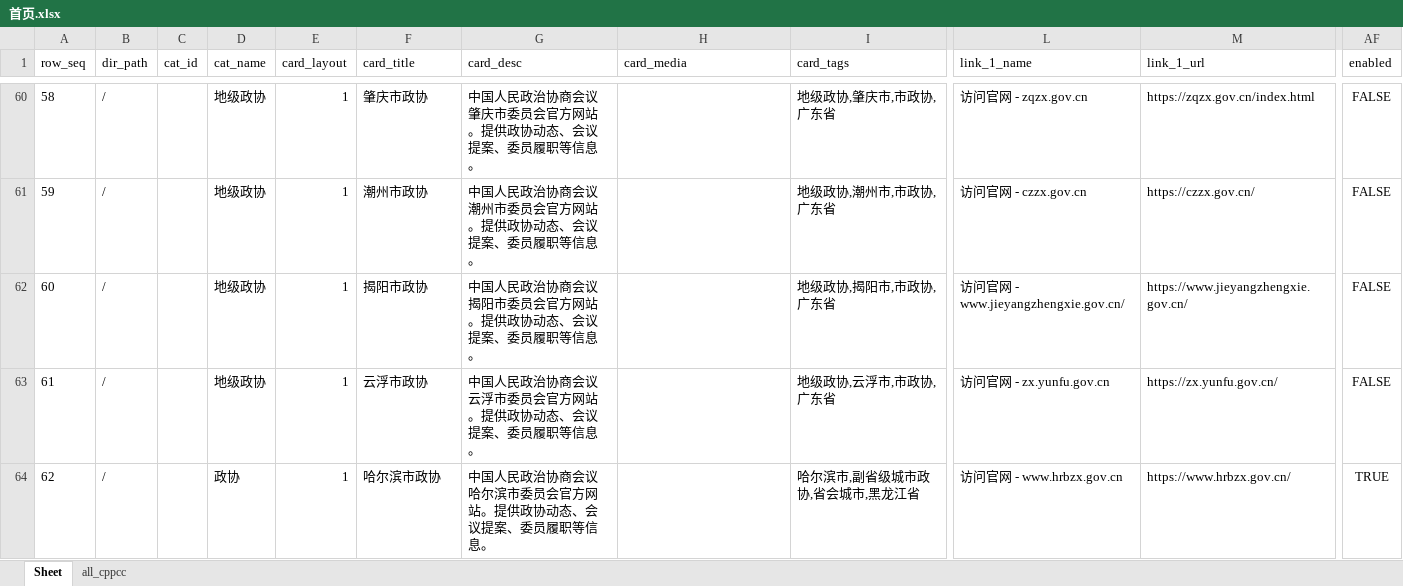
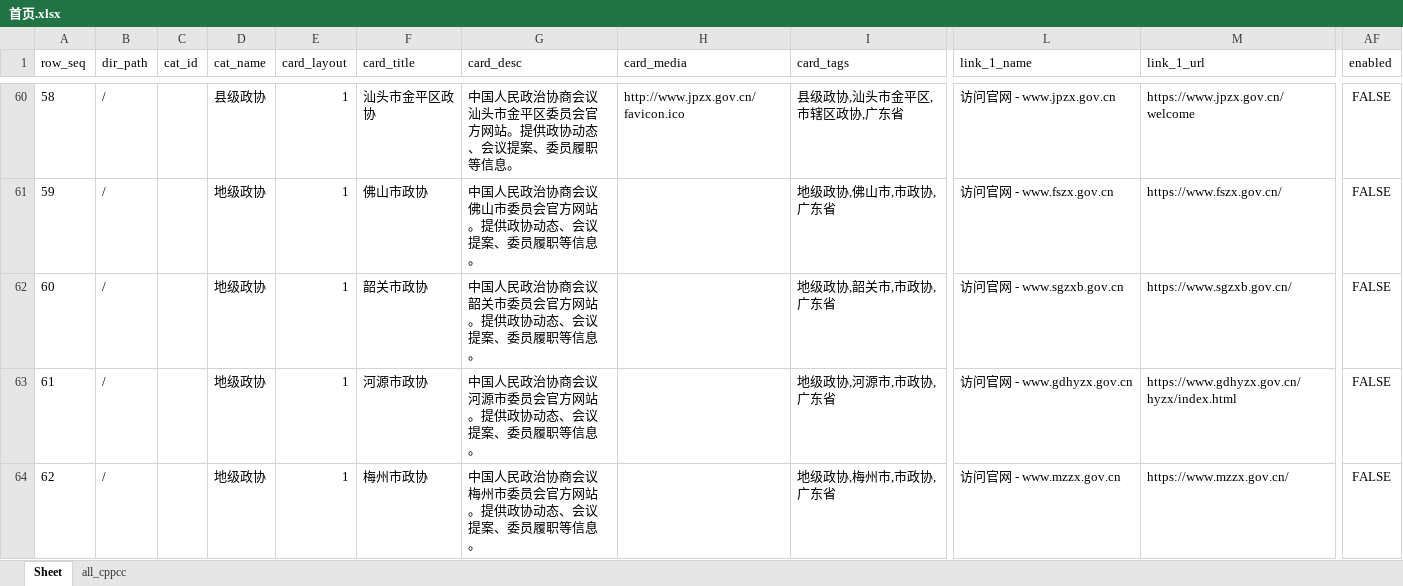
Before and after one commit to seymour-zx/zhengxie.info, an Excel workbook: xlsx/cards-pages/首页.xlsx, sheet Sheet, drawn as a sheet; only a part is shown, gaps mark what is left out; values as stored, in another font and other column widths than the file's, no borders; the diff covers the shown part only; the diff names each change by its address in the sheet, - before the commit and + after, or states it on an @@ line.

```diff
--- a/xlsx/cards-pages/首页.xlsx (sheet Sheet)
+++ b/xlsx/cards-pages/首页.xlsx (sheet Sheet)
-D60 (cat_name): 地级政协
+D60 (cat_name): 县级政协
-F60 (card_title): 肇庆市政协
+F60 (card_title): 汕头市金平区政协
-G60 (card_desc): 中国人民政治协商会议肇庆市委员会官方网站。提供政协动态、会议提案、委员履职等信息。
+G60 (card_desc): 中国人民政治协商会议汕头市金平区委员会官方网站。提供政协动态、会议提案、委员履职等信息。
-H60 (card_media): (empty)
+H60 (card_media): http://www.jpzx.gov.cn/favicon.ico
-I60 (card_tags): 地级政协,肇庆市,市政协,广东省
+I60 (card_tags): 县级政协,汕头市金平区,市辖区政协,广东省
-L60 (link_1_name): 访问官网 - zqzx.gov.cn
+L60 (link_1_name): 访问官网 - www.jpzx.gov.cn
-M60 (link_1_url): https://zqzx.gov.cn/index.html
+M60 (link_1_url): https://www.jpzx.gov.cn/welcome
-F61 (card_title): 潮州市政协
+F61 (card_title): 佛山市政协
-G61 (card_desc): 中国人民政治协商会议潮州市委员会官方网站。提供政协动态、会议提案、委员履职等信息。
+G61 (card_desc): 中国人民政治协商会议佛山市委员会官方网站。提供政协动态、会议提案、委员履职等信息。
-I61 (card_tags): 地级政协,潮州市,市政协,广东省
+I61 (card_tags): 地级政协,佛山市,市政协,广东省
-L61 (link_1_name): 访问官网 - czzx.gov.cn
+L61 (link_1_name): 访问官网 - www.fszx.gov.cn
-M61 (link_1_url): https://czzx.gov.cn/
+M61 (link_1_url): https://www.fszx.gov.cn/
-F62 (card_title): 揭阳市政协
+F62 (card_title): 韶关市政协
-G62 (card_desc): 中国人民政治协商会议揭阳市委员会官方网站。提供政协动态、会议提案、委员履职等信息。
+G62 (card_desc): 中国人民政治协商会议韶关市委员会官方网站。提供政协动态、会议提案、委员履职等信息。
-I62 (card_tags): 地级政协,揭阳市,市政协,广东省
+I62 (card_tags): 地级政协,韶关市,市政协,广东省
-L62 (link_1_name): 访问官网 - www.jieyangzhengxie.gov.cn/
+L62 (link_1_name): 访问官网 - www.sgzxb.gov.cn
-M62 (link_1_url): https://www.jieyangzhengxie.gov.cn/
+M62 (link_1_url): https://www.sgzxb.gov.cn/
-F63 (card_title): 云浮市政协
+F63 (card_title): 河源市政协
-G63 (card_desc): 中国人民政治协商会议云浮市委员会官方网站。提供政协动态、会议提案、委员履职等信息。
+G63 (card_desc): 中国人民政治协商会议河源市委员会官方网站。提供政协动态、会议提案、委员履职等信息。
-I63 (card_tags): 地级政协,云浮市,市政协,广东省
+I63 (card_tags): 地级政协,河源市,市政协,广东省
-L63 (link_1_name): 访问官网 - zx.yunfu.gov.cn
+L63 (link_1_name): 访问官网 - www.gdhyzx.gov.cn
-M63 (link_1_url): https://zx.yunfu.gov.cn/
+M63 (link_1_url): https://www.gdhyzx.gov.cn/hyzx/index.html
-D64 (cat_name): 政协
+D64 (cat_name): 地级政协
-F64 (card_title): 哈尔滨市政协
+F64 (card_title): 梅州市政协
-G64 (card_desc): 中国人民政治协商会议哈尔滨市委员会官方网站。提供政协动态、会议提案、委员履职等信息。
+G64 (card_desc): 中国人民政治协商会议梅州市委员会官方网站。提供政协动态、会议提案、委员履职等信息。
-I64 (card_tags): 哈尔滨市,副省级城市政协,省会城市,黑龙江省
+I64 (card_tags): 地级政协,梅州市,市政协,广东省
-L64 (link_1_name): 访问官网 - www.hrbzx.gov.cn
+L64 (link_1_name): 访问官网 - www.mzzx.gov.cn
-M64 (link_1_url): https://www.hrbzx.gov.cn/
+M64 (link_1_url): https://www.mzzx.gov.cn/
-AF64 (enabled): TRUE
+AF64 (enabled): FALSE
```
Also changed, not shown: 745 edited cells elsewhere in this sheet, xlsx/cards.unified.xlsx, 1 other file.
